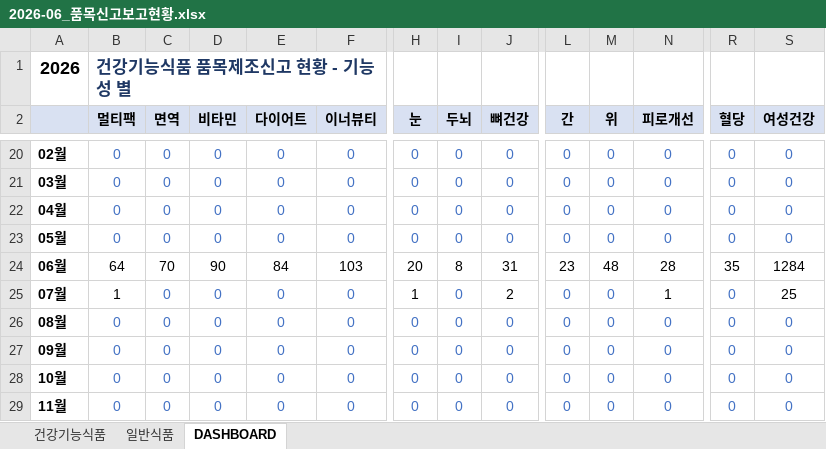
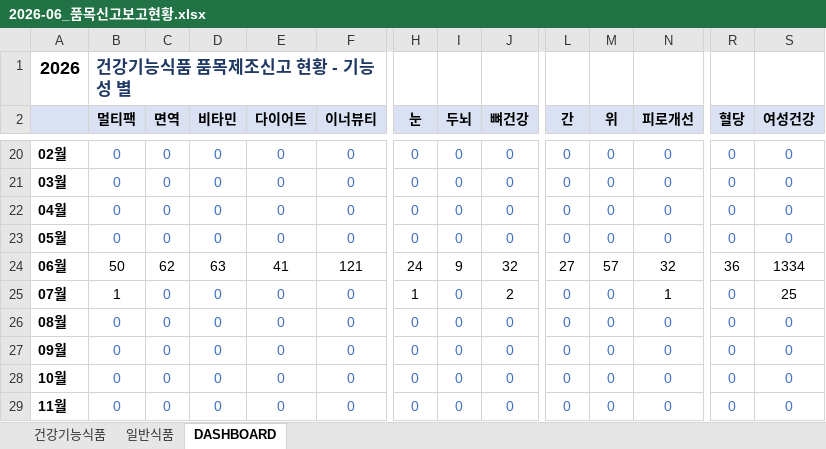
Before and after one commit to primexx98-sudo/food-product-status, an Excel workbook: output/2026-06_품목신고보고현황.xlsx, sheet DASHBOARD, drawn as a sheet; only a part is shown, gaps mark what is left out; values as stored, in another font and other column widths than the file's, no borders; the diff names each change by its address in the sheet, - before the commit and + after, or states it on an @@ line.

```diff
--- a/output/2026-06_품목신고보고현황.xlsx (sheet DASHBOARD)
+++ b/output/2026-06_품목신고보고현황.xlsx (sheet DASHBOARD)
-B24 (멀티팩): 64
+B24 (멀티팩): 50
-C24 (면역): 70
+C24 (면역): 62
-D24 (비타민): 90
+D24 (비타민): 63
-E24 (다이어트): 84
+E24 (다이어트): 41
-F24 (이너뷰티): 103
+F24 (이너뷰티): 121
-H24 (눈): 20
+H24 (눈): 24
-I24 (두뇌): 8
+I24 (두뇌): 9
-J24 (뼈건강): 31
+J24 (뼈건강): 32
-L24 (간): 23
+L24 (간): 27
-M24 (위): 48
+M24 (위): 57
-N24 (피로개선): 28
+N24 (피로개선): 32
-R24 (혈당): 35
+R24 (혈당): 36
-S24 (여성건강): 1284
+S24 (여성건강): 1334
```
Also changed, not shown: sheet 일반식품, output/2026-07_품목신고보고현황.xlsx, 7 other files.
